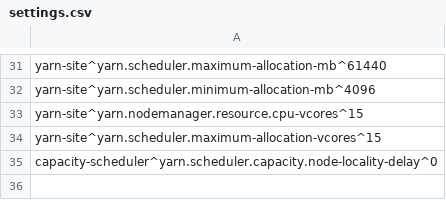
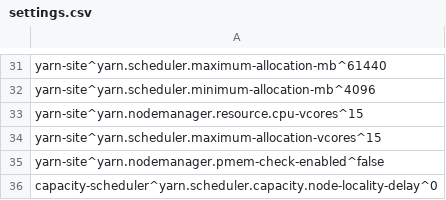
Before and after one commit to rajeshbalamohan/ambari_setting_updater, a CSV file: settings.csv, drawn as a sheet; only a part is shown, gaps mark what is left out.

Commit message:
disable yarn.nodemanager.pmem-check-enabled until smaps patch is added.

```diff
--- a/settings.csv
+++ b/settings.csv
@@ -34,2 +34,3 @@ yarn-site^yarn.nodemanager.resource.cpu-vcores^15
 yarn-site^yarn.scheduler.maximum-allocation-vcores^15
+yarn-site^yarn.nodemanager.pmem-check-enabled^false
 capacity-scheduler^yarn.scheduler.capacity.node-locality-delay^0
```
